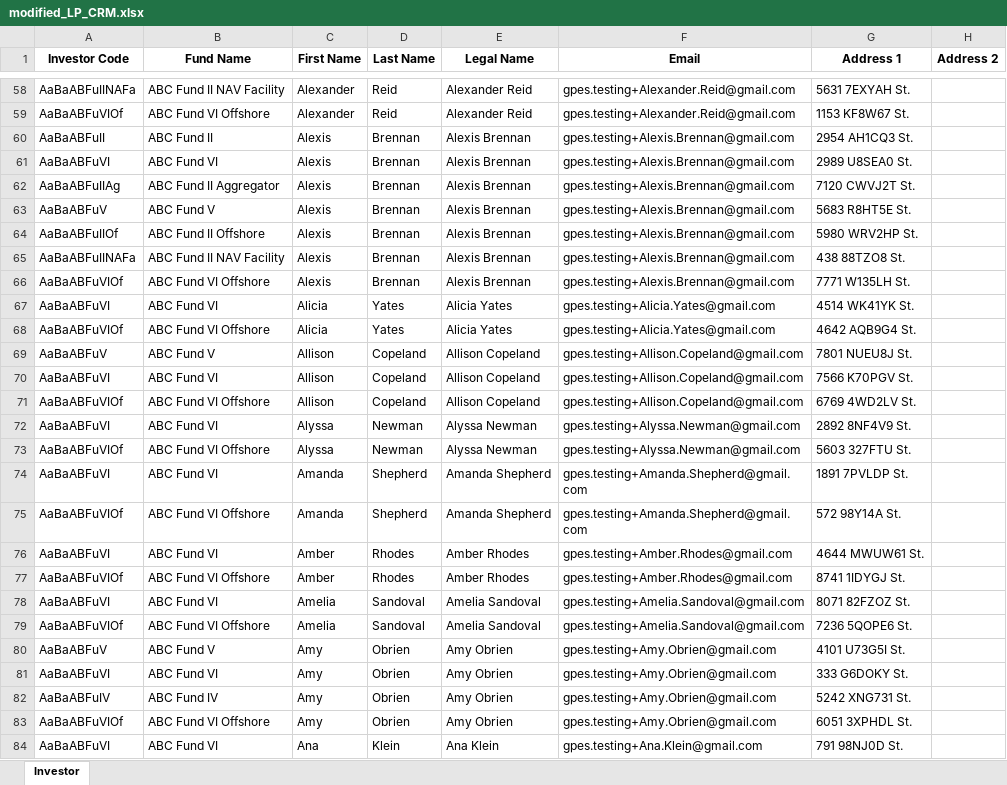
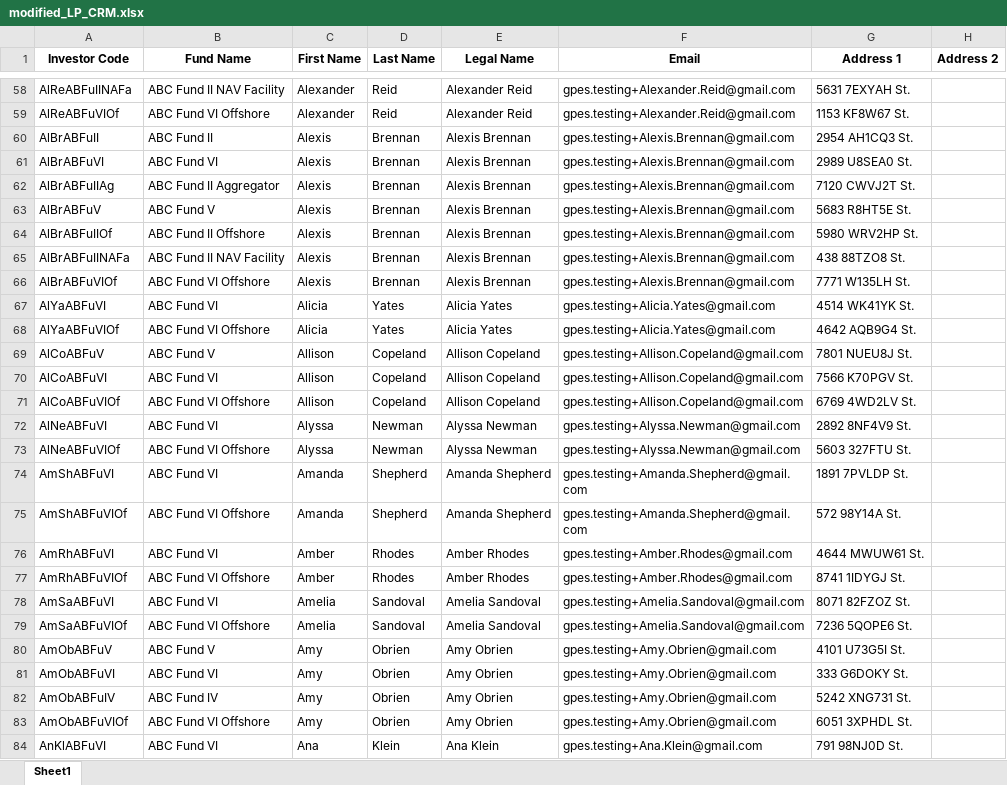
Before and after one commit to ppark271/AutoDocs, an Excel workbook: modified_LP_CRM.xlsx, sheet Sheet1, drawn as a sheet; only a part is shown, gaps mark what is left out; values as stored, in another font and other column widths than the file's, no borders; the diff covers the shown part only; the diff names each change by its address in the sheet, - before the commit and + after, or states it on an @@ line.

Commit message:
fixed investor codes

```diff
--- a/modified_LP_CRM.xlsx (sheet Sheet1)
+++ b/modified_LP_CRM.xlsx (sheet Sheet1)
-sheet tab: Investor
+sheet tab: Sheet1
-A58 (Investor Code): AaBaABFuIINAFa
+A58 (Investor Code): AlReABFuIINAFa
-A59 (Investor Code): AaBaABFuVIOf
+A59 (Investor Code): AlReABFuVIOf
-A60 (Investor Code): AaBaABFuII
+A60 (Investor Code): AlBrABFuII
-A61 (Investor Code): AaBaABFuVI
+A61 (Investor Code): AlBrABFuVI
-A62 (Investor Code): AaBaABFuIIAg
+A62 (Investor Code): AlBrABFuIIAg
-A63 (Investor Code): AaBaABFuV
+A63 (Investor Code): AlBrABFuV
-A64 (Investor Code): AaBaABFuIIOf
+A64 (Investor Code): AlBrABFuIIOf
-A65 (Investor Code): AaBaABFuIINAFa
+A65 (Investor Code): AlBrABFuIINAFa
-A66 (Investor Code): AaBaABFuVIOf
+A66 (Investor Code): AlBrABFuVIOf
-A67 (Investor Code): AaBaABFuVI
+A67 (Investor Code): AlYaABFuVI
-A68 (Investor Code): AaBaABFuVIOf
+A68 (Investor Code): AlYaABFuVIOf
-A69 (Investor Code): AaBaABFuV
+A69 (Investor Code): AlCoABFuV
-A70 (Investor Code): AaBaABFuVI
+A70 (Investor Code): AlCoABFuVI
-A71 (Investor Code): AaBaABFuVIOf
+A71 (Investor Code): AlCoABFuVIOf
-A72 (Investor Code): AaBaABFuVI
+A72 (Investor Code): AlNeABFuVI
-A73 (Investor Code): AaBaABFuVIOf
+A73 (Investor Code): AlNeABFuVIOf
-A74 (Investor Code): AaBaABFuVI
+A74 (Investor Code): AmShABFuVI
-A75 (Investor Code): AaBaABFuVIOf
+A75 (Investor Code): AmShABFuVIOf
-A76 (Investor Code): AaBaABFuVI
+A76 (Investor Code): AmRhABFuVI
-A77 (Investor Code): AaBaABFuVIOf
+A77 (Investor Code): AmRhABFuVIOf
-A78 (Investor Code): AaBaABFuVI
+A78 (Investor Code): AmSaABFuVI
-A79 (Investor Code): AaBaABFuVIOf
+A79 (Investor Code): AmSaABFuVIOf
-A80 (Investor Code): AaBaABFuV
+A80 (Investor Code): AmObABFuV
-A81 (Investor Code): AaBaABFuVI
+A81 (Investor Code): AmObABFuVI
-A82 (Investor Code): AaBaABFuIV
+A82 (Investor Code): AmObABFuIV
-A83 (Investor Code): AaBaABFuVIOf
+A83 (Investor Code): AmObABFuVIOf
-A84 (Investor Code): AaBaABFuVI
+A84 (Investor Code): AnKlABFuVI
```
Also changed, not shown: 1302 edited cells elsewhere in this sheet, modified_GP_CRM.xlsx, 2 other files.
